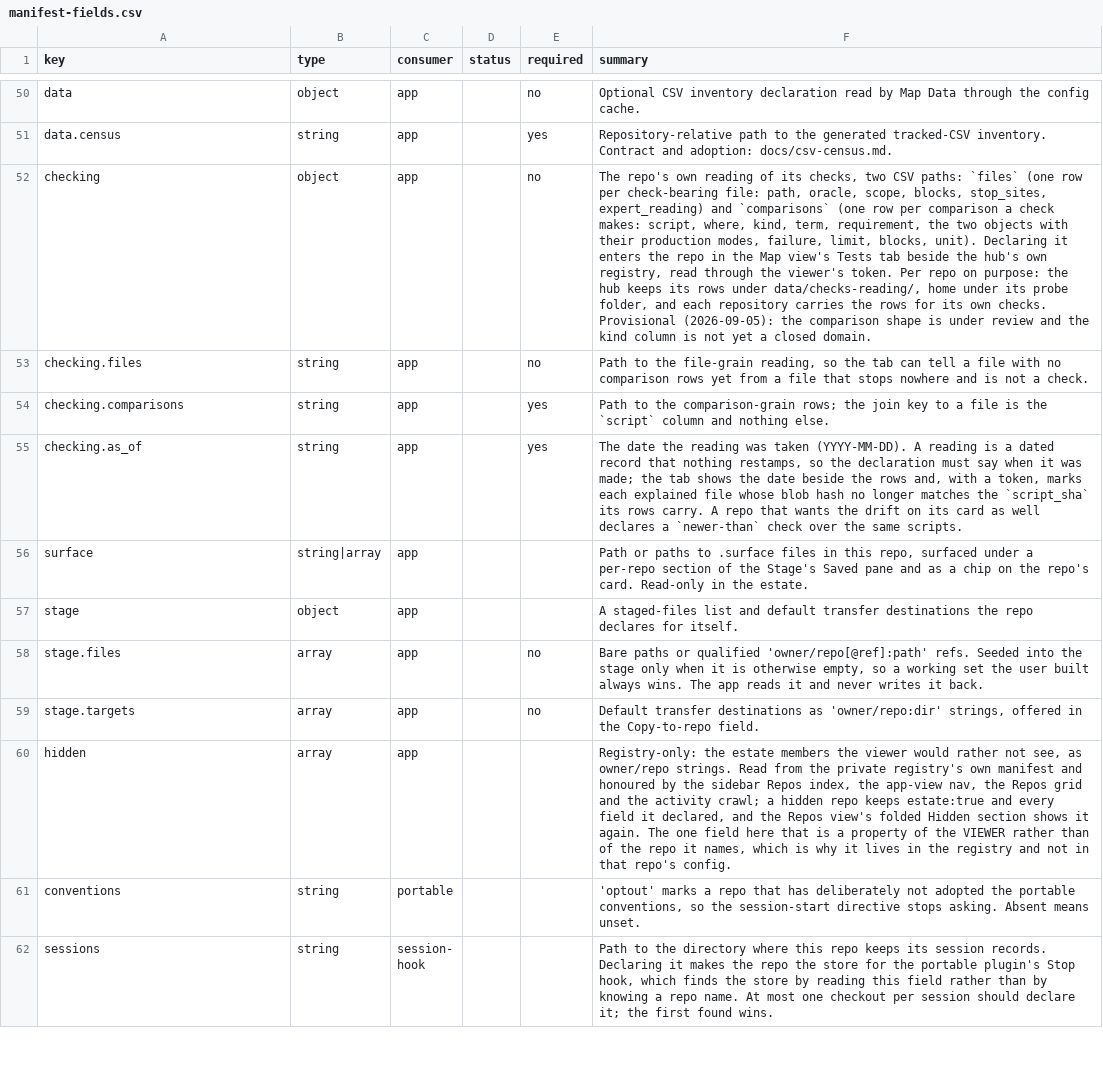
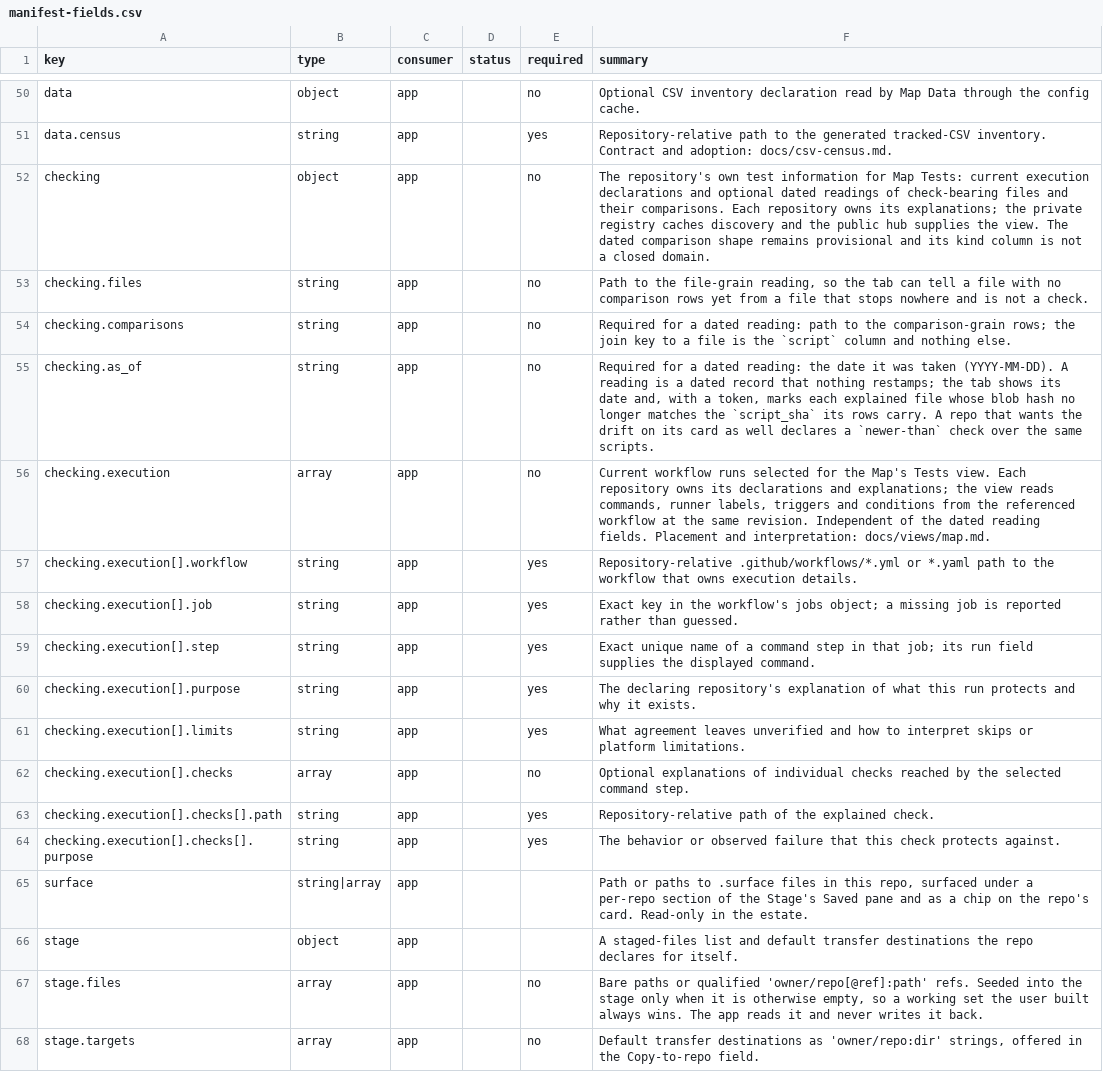
Before and after one commit to mehrlander/web-tools, a CSV file: docs/manifest-fields.csv, drawn as a sheet; only a part is shown, gaps mark what is left out; the shorter side is filled out with more unchanged rows; the diff names each change by its address in the sheet, - before the commit and + after, or states it on an @@ line.

```diff
--- a/docs/manifest-fields.csv
+++ b/docs/manifest-fields.csv
-F52 (summary): The repo's own reading of its checks, two CSV paths: `files` (one row per check-bearing file: path, oracle, scope, blocks, stop_sites, expert_reading) and `comparisons` (one row per comparison a check makes: script, where, kind, term, requirement, the two objects with their production modes, failure, limit, blocks, unit). Declaring it enters the repo in the Map view's Tests tab beside the hub's own registry, read through the viewer's token. Per repo on purpose: the hub keeps its rows under data/checks-reading/, home under its probe folder, and each repository carries the rows for its own checks. Provisional (2026-09-05): the comparison shape is under review and the kind column is not yet a closed…
+F52 (summary): The repository's own test information for Map Tests: current execution declarations and optional dated readings of check-bearing files and their comparisons. Each repository owns its explanations; the private registry caches discovery and the public hub supplies the view. The dated comparison shape remains provisional and its kind column is not a closed…
-E54:E55 (required): yes
+E54:E55 (required): no
-F54 (summary): Path to the…
+F54 (summary): Required for a dated reading: path to the…
-F55 (summary): The date the reading was taken (YYYY-MM-DD). A reading is a dated record that nothing restamps, so the declaration must say when it was made; the tab shows the date beside the rows and, with…
+F55 (summary): Required for a dated reading: the date it was taken (YYYY-MM-DD). A reading is a dated record that nothing restamps; the tab shows its date and, with…
+row 56: checking.execution | array | app |  | no | Current workflow runs selected for the Map's Tests view. Each repository owns its declarations and explanations; the view reads commands, runner labels, triggers and conditions from the referenced workflow at the same revision. Independent of the dated reading fields. Placement and interpretation: docs/views/map.md.
+row 57: checking.execution[].workflow | string | app |  | yes | Repository-relative .github/workflows/*.yml or *.yaml path to the workflow that owns execution details.
+row 58: checking.execution[].job | string | app |  | yes | Exact key in the workflow's jobs object; a missing job is reported rather than guessed.
+row 59: checking.execution[].step | string | app |  | yes | Exact unique name of a command step in that job; its run field supplies the displayed command.
+row 60: checking.execution[].purpose | string | app |  | yes | The declaring repository's explanation of what this run protects and why it exists.
+row 61: checking.execution[].limits | string | app |  | yes | What agreement leaves unverified and how to interpret skips or platform limitations.
+row 62: checking.execution[].checks | array | app |  | no | Optional explanations of individual checks reached by the selected command step.
+row 63: checking.execution[].checks[].path | string | app |  | yes | Repository-relative path of the explained check.
+row 64: checking.execution[].checks[].purpose | string | app |  | yes | The behavior or observed failure that this check protects against.
```
Also changed, not shown: data/csv-census.csv, docs/docs.csv, 12 other files.
